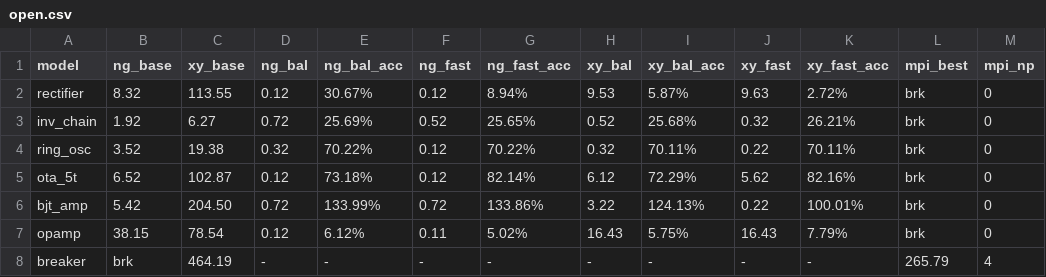
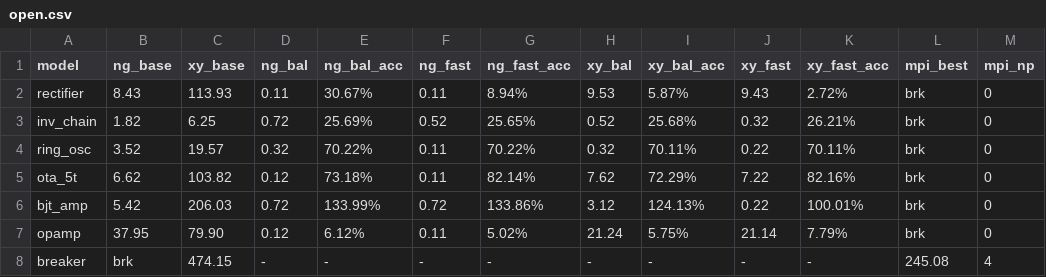
Before and after one commit to kev-cam/sv2ghdl, a CSV file: bfit/benchmarks/open.csv, drawn as a sheet.

```diff
--- a/bfit/benchmarks/open.csv
+++ b/bfit/benchmarks/open.csv
@@ -1,8 +1,8 @@
 model,ng_base,xy_base,ng_bal,ng_bal_acc,ng_fast,ng_fast_acc,xy_bal,xy_bal_acc,xy_fast,xy_fast_acc,mpi_best,mpi_np
-rectifier,8.32,113.55,0.12,30.67%,0.12,8.94%,9.53,5.87%,9.63,2.72%,brk,0
-inv_chain,1.92,6.27,0.72,25.69%,0.52,25.65%,0.52,25.68%,0.32,26.21%,brk,0
-ring_osc,3.52,19.38,0.32,70.22%,0.12,70.22%,0.32,70.11%,0.22,70.11%,brk,0
-ota_5t,6.52,102.87,0.12,73.18%,0.12,82.14%,6.12,72.29%,5.62,82.16%,brk,0
-bjt_amp,5.42,204.50,0.72,133.99%,0.72,133.86%,3.22,124.13%,0.22,100.01%,brk,0
-opamp,38.15,78.54,0.12,6.12%,0.11,5.02%,16.43,5.75%,16.43,7.79%,brk,0
-breaker,brk,464.19,-,-,-,-,-,-,-,-,265.79,4
+rectifier,8.43,113.93,0.11,30.67%,0.11,8.94%,9.53,5.87%,9.43,2.72%,brk,0
+inv_chain,1.82,6.25,0.72,25.69%,0.52,25.65%,0.52,25.68%,0.32,26.21%,brk,0
+ring_osc,3.52,19.57,0.32,70.22%,0.11,70.22%,0.32,70.11%,0.22,70.11%,brk,0
+ota_5t,6.62,103.82,0.12,73.18%,0.11,82.14%,7.62,72.29%,7.22,82.16%,brk,0
+bjt_amp,5.42,206.03,0.72,133.99%,0.72,133.86%,3.12,124.13%,0.22,100.01%,brk,0
+opamp,37.95,79.90,0.12,6.12%,0.11,5.02%,21.24,5.75%,21.14,7.79%,brk,0
+breaker,brk,474.15,-,-,-,-,-,-,-,-,245.08,4
```
Also changed, not shown: 1 other file.
